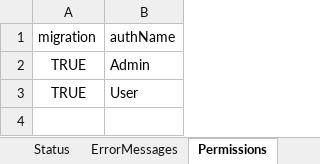
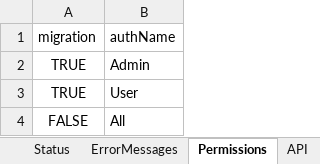
Before and after one commit to jmpop97/node_server, an Excel workbook: seeders/seed_data.xlsx, sheet Permissions, drawn as a sheet; values as stored, in another font and other column widths than the file's, no borders; the diff names each change by its address in the sheet, - before the commit and + after, or states it on an @@ line.

Commit message:
all api - error-message/ permission

```diff
--- a/seeders/seed_data.xlsx (sheet Permissions)
+++ b/seeders/seed_data.xlsx (sheet Permissions)
+sheet tab: API
+row 4: FALSE | All
```
Also changed, not shown: sheet ErrorMessages, 10 other files.
